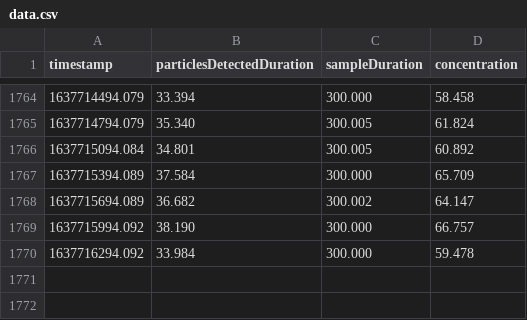
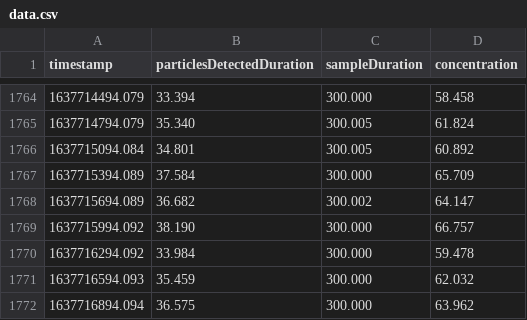
Before and after one commit to johnjmurray/harlem-air-quality, a CSV file: data.csv, drawn as a sheet; only a part is shown, gaps mark what is left out.

Commit message:
added rows

```diff
--- a/data.csv
+++ b/data.csv
@@ -1770 +1770,3 @@ timestamp,particlesDetectedDuration,sampleDuration,concentration
 1637716294.092,33.984,300.000,59.478
+1637716594.093,35.459,300.000,62.032
+1637716894.094,36.575,300.000,63.962
```
